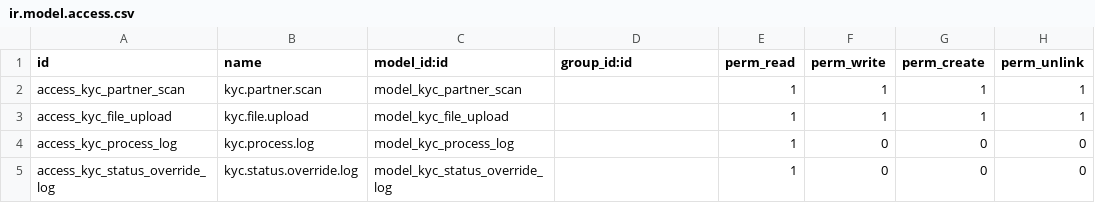
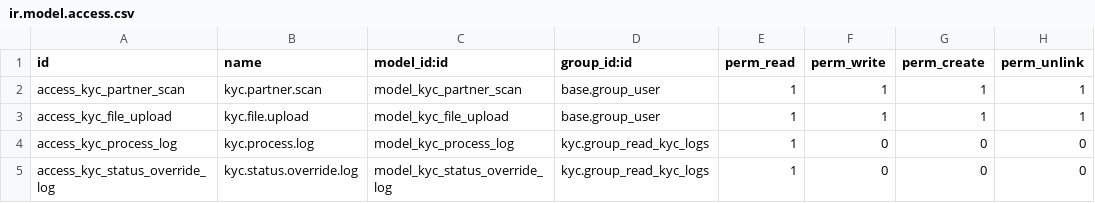
Before and after one commit to ForgeFlow/know-your-customer, a CSV file: kyc/security/ir.model.access.csv, drawn as a sheet.

Commit message:
[IMP] kyc:
* Update partner with data entered in scan wizard.
* add a new security group to control access to logs.
* minor fixes in security.
* store last auto scan date.
* Improve auto scan logic.
* enchance extensibility (hook for domain of auto scan and
  centrilezed method to accept/reject transaction).
* rename "expire" fields, prepend with "kyc_" namespace.

```diff
--- a/kyc/security/ir.model.access.csv
+++ b/kyc/security/ir.model.access.csv
@@ -1,5 +1,5 @@
 id,name,model_id:id,group_id:id,perm_read,perm_write,perm_create,perm_unlink
-access_kyc_partner_scan,kyc.partner.scan,model_kyc_partner_scan,,1,1,1,1
-access_kyc_file_upload,kyc.file.upload,model_kyc_file_upload,,1,1,1,1
-access_kyc_process_log,kyc.process.log,model_kyc_process_log,,1,0,0,0
-access_kyc_status_override_log,kyc.status.override.log,model_kyc_status_override_log,,1,0,0,0
+access_kyc_partner_scan,kyc.partner.scan,model_kyc_partner_scan,base.group_user,1,1,1,1
+access_kyc_file_upload,kyc.file.upload,model_kyc_file_upload,base.group_user,1,1,1,1
+access_kyc_process_log,kyc.process.log,model_kyc_process_log,kyc.group_read_kyc_logs,1,0,0,0
+access_kyc_status_override_log,kyc.status.override.log,model_kyc_status_override_log,kyc.group_read_kyc_logs,1,0,0,0
```
Also changed, not shown: 8 other files.
